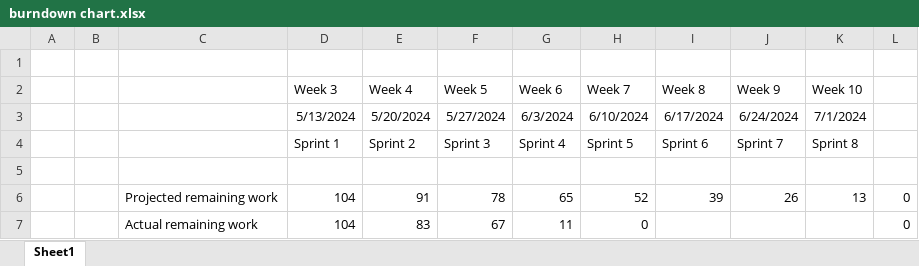
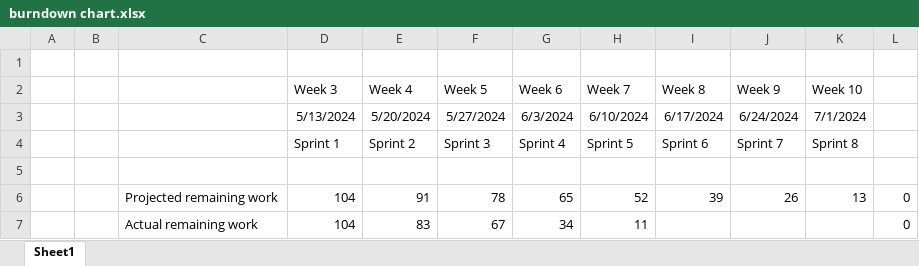
Before and after one commit to boorapi/Minesweepr, an Excel workbook: Writting/burndown chart.xlsx, sheet Sheet1, drawn as a sheet; values as stored, in another font and other column widths than the file's, no borders; charts and pictures not drawn; the diff names each change by its address in the sheet, - before the commit and + after, or states it on an @@ line.

```diff
--- a/Writting/burndown chart.xlsx (sheet Sheet1)
+++ b/Writting/burndown chart.xlsx (sheet Sheet1)
-G7 (Week 6): 11
+G7 (Week 6): 34
-H7 (Week 7): 0
+H7 (Week 7): 11
```
Also changed, not shown: charts or pictures, 6 other files.
